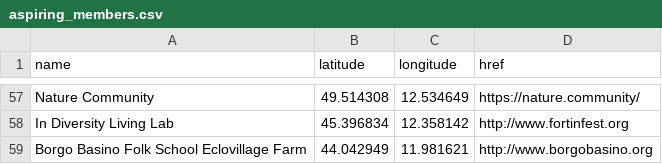
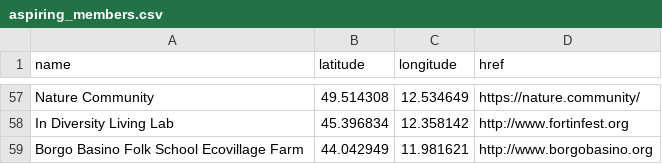
Before and after one commit to GEN-Europe/gen-web, a CSV file: map/aspiring_members.csv, drawn as a sheet; only a part is shown, gaps mark what is left out.

Commit message:
Update aspiring_members.csv

```diff
--- a/map/aspiring_members.csv
+++ b/map/aspiring_members.csv
@@ -58,2 +58,2 @@ Nature Community, 49.514308, 12.534649, https://nature.community/
 In Diversity Living Lab, 45.396834, 12.358142, http://www.fortinfest.org
-Borgo Basino Folk School Eclovillage Farm, 44.042949, 11.981621, http://www.borgobasino.org
+Borgo Basino Folk School Ecovillage Farm, 44.042949, 11.981621, http://www.borgobasino.org
```
